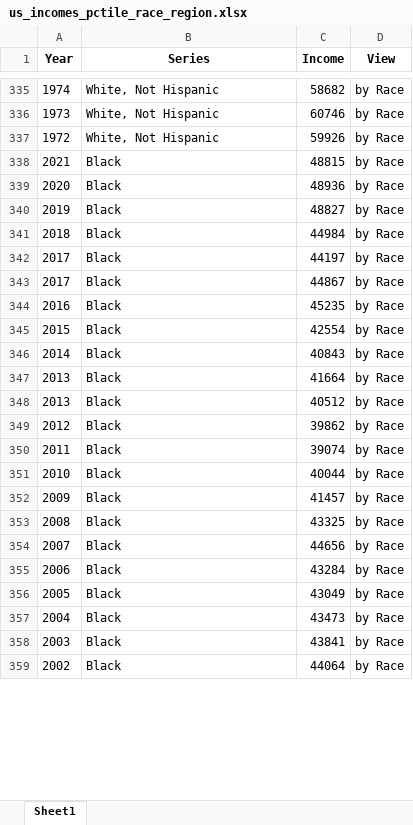
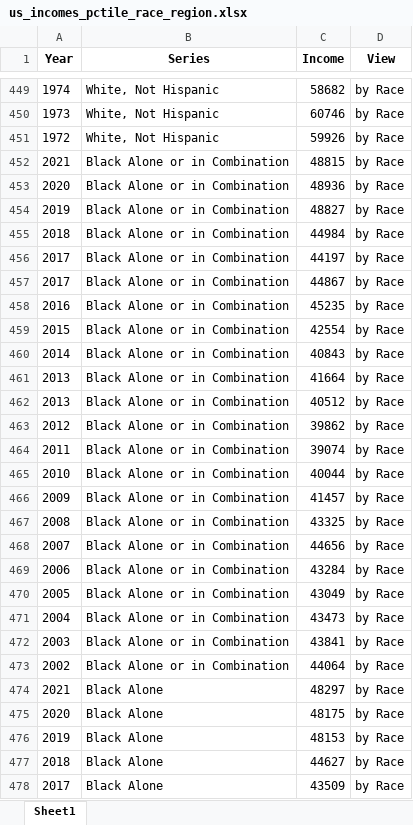
Before and after one commit to RDeconomist/data, an Excel workbook: e4e3/Notebooks/us_incomes_pctile_race_region.xlsx, sheet Sheet1, drawn as a sheet; only a part is shown, gaps mark what is left out; values as stored, in another font and other column widths than the file's, no borders; addresses are those after the commit; the diff covers the shown part only; the diff names each change by its address in the sheet, - before the commit and + after, or states it on an @@ line.

Commit message:
Reverting Race Groups

```diff
--- a/e4e3/Notebooks/us_incomes_pctile_race_region.xlsx (sheet Sheet1)
+++ b/e4e3/Notebooks/us_incomes_pctile_race_region.xlsx (sheet Sheet1)
-B452:B473 (Series): Black
+B452:B473 (Series): Black Alone or in Combination
+row 474: 2021 | Black Alone | 48297 | by Race
+row 475: 2020 | Black Alone | 48175 | by Race
+row 476: 2019 | Black Alone | 48153 | by Race
+row 477: 2018 | Black Alone | 44627 | by Race
+row 478: 2017 | Black Alone | 43509 | by Race
```
Also changed, not shown: 175 added rows and 37 edited cells elsewhere in this sheet, 4 other files.
